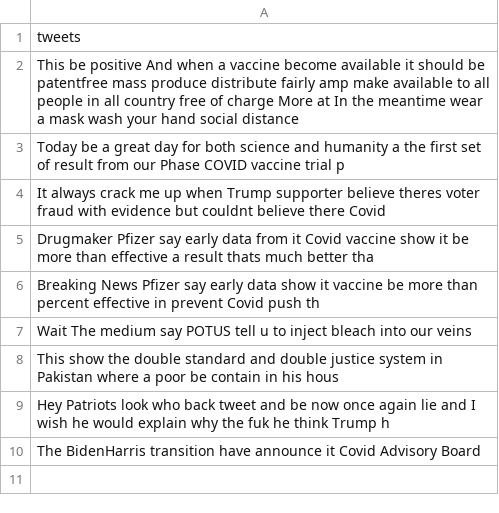
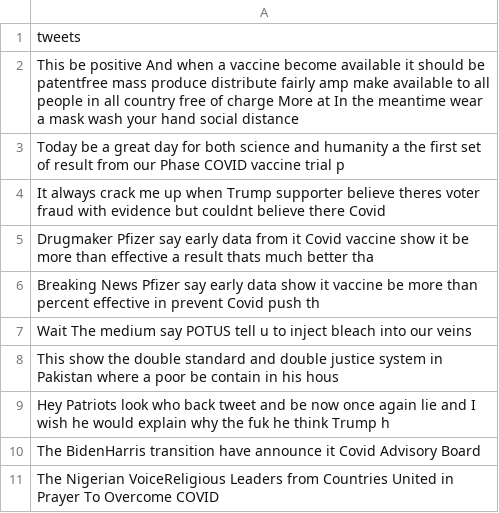
Before and after one commit to Zephyrs3/Sentiment_analysis, a CSV file: optweet.csv, drawn as a sheet; the diff names each change by its address in the sheet, - before the commit and + after, or states it on an @@ line.

Commit message:
Updated

```diff
--- a/optweet.csv
+++ b/optweet.csv
+row 11: The Nigerian VoiceReligious Leaders from Countries United in Prayer To Overcome COVID
```
